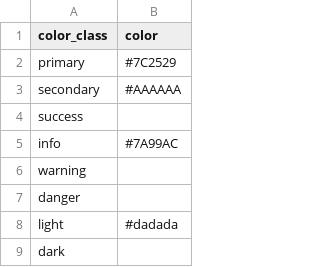
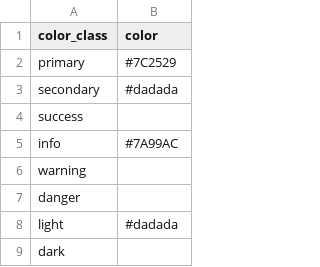
Before and after one commit to clir-abvi-portal/clir-abvi-portal, a CSV file: _data/config-theme-colors.csv, drawn as a sheet; only a part is shown.

Commit message:
Home color changed

```diff
--- a/_data/config-theme-colors.csv
+++ b/_data/config-theme-colors.csv
@@ -2,3 +2,3 @@ color_class,color
 primary, #7C2529
-secondary, #AAAAAA
+secondary, #dadada
 success,
```
